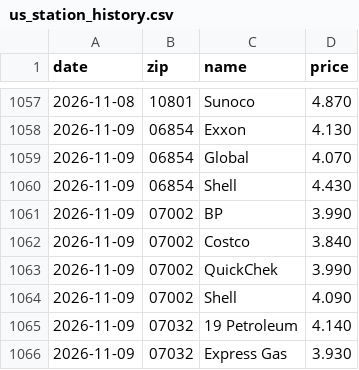
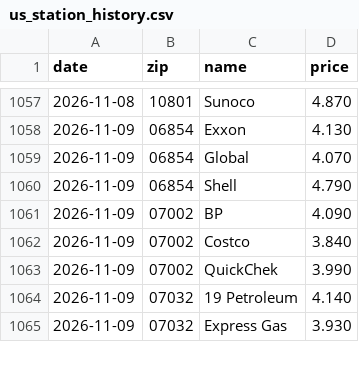
Before and after one commit to dreamerskymaster/costco_fuel_notifier, a CSV file: data/us_station_history.csv, drawn as a sheet; only a part is shown, gaps mark what is left out; the diff covers the shown part only.

```diff
--- a/data/us_station_history.csv
+++ b/data/us_station_history.csv
@@ -1059,7 +1059,6 @@ date,zip,name,price
 2026-11-09,06854,Global,4.070
-2026-11-09,06854,Shell,4.430
-2026-11-09,07002,BP,3.990
+2026-11-09,06854,Shell,4.790
+2026-11-09,07002,BP,4.090
 2026-11-09,07002,Costco,3.840
 2026-11-09,07002,QuickChek,3.990
-2026-11-09,07002,Shell,4.090
 2026-11-09,07032,19 Petroleum,4.140
```
Also changed, not shown: 6 added rows and 1 edited cell elsewhere in this file, 2 other files.
